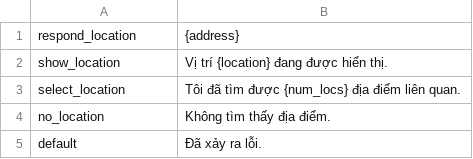
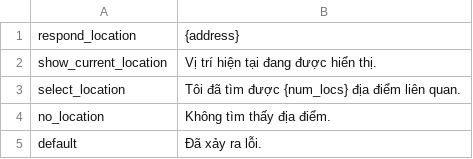
Before and after one commit to bk-cva/Car-Virtual-Assistant, a CSV file: src/nlg/templates.csv, drawn as a sheet.

```diff
--- a/src/nlg/templates.csv
+++ b/src/nlg/templates.csv
@@ -1,3 +1,3 @@
 respond_location|{address}
-show_location|Vị trí {location} đang được hiển thị.
+show_current_location|Vị trí hiện tại đang được hiển thị.
 select_location|Tôi đã tìm được {num_locs} địa điểm liên quan.
```
Also changed, not shown: 3 other files.
